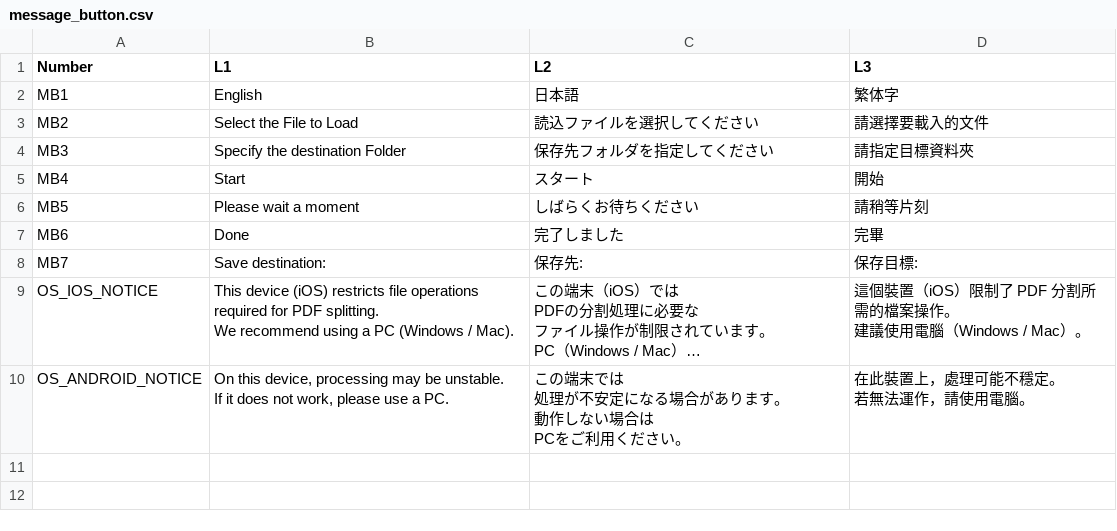
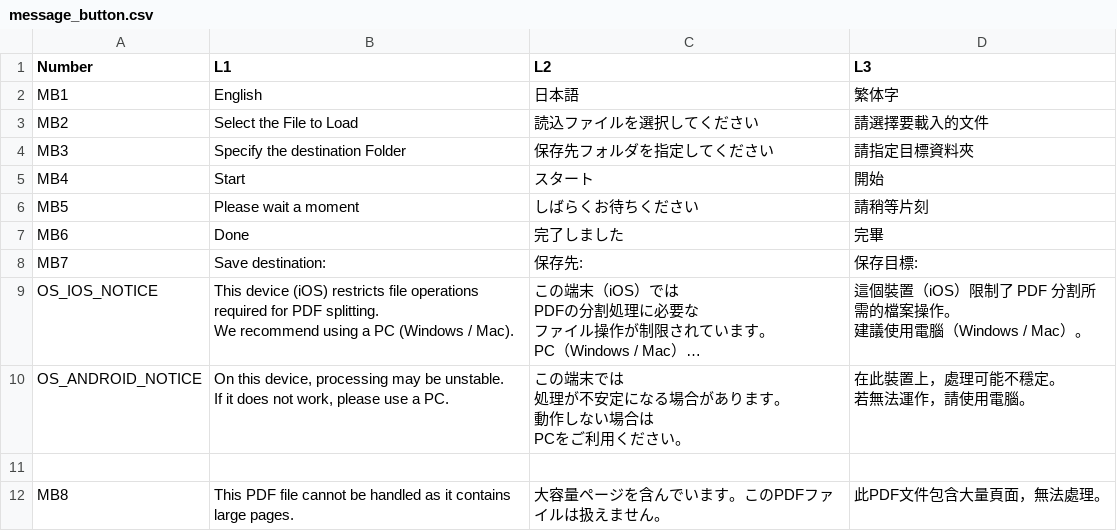
Before and after one commit to rq-inn/pdf-choki, a CSV file: data/message_button.csv, drawn as a sheet; long unchanged cells end in …; the diff names each change by its address in the sheet, - before the commit and + after, or states it on an @@ line.

```diff
--- a/data/message_button.csv
+++ b/data/message_button.csv
+row 11: (empty)
+row 12: MB8 | This PDF file cannot be handled as it contains large pages. | 大容量ページを含んでいます。このPDFファイルは扱えません。 | 此PDF文件包含大量頁面，無法處理。
```
Also changed, not shown: 3 other files.
